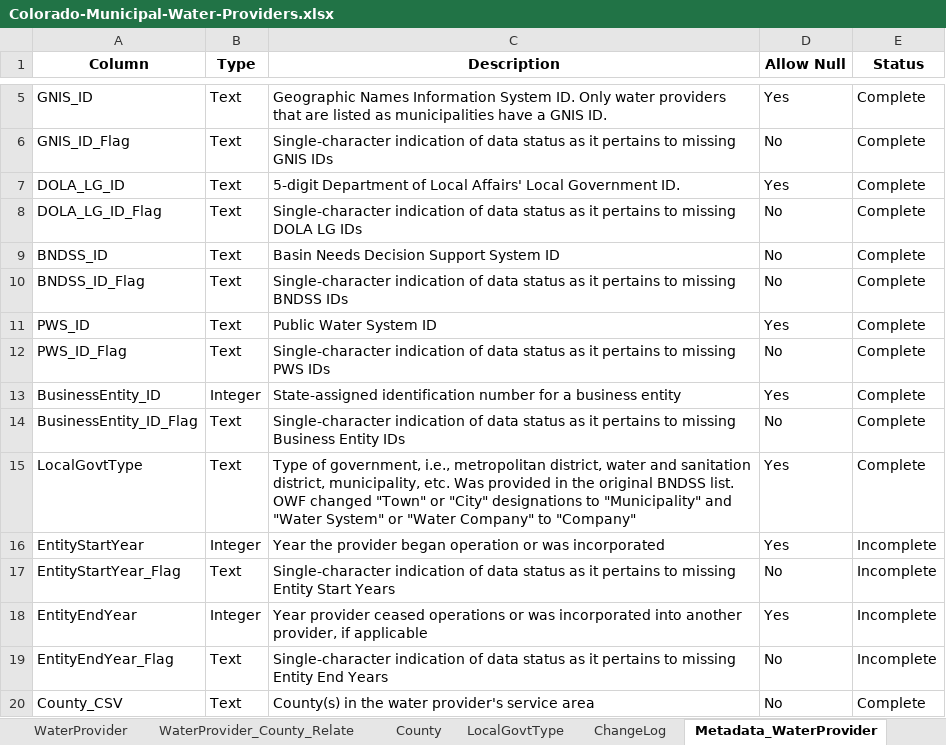
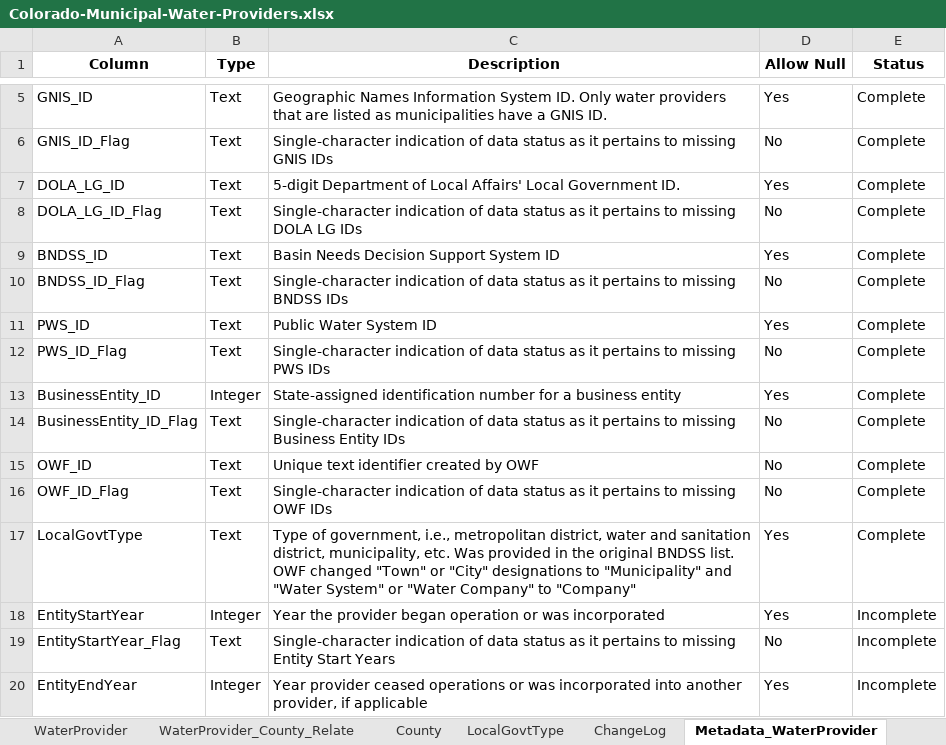
Before and after one commit to OpenWaterFoundation/owf-data-co-municipal-water-providers, an Excel workbook: data/Colorado-Municipal-Water-Providers.xlsx, sheet Metadata_WaterProvider, drawn as a sheet; only a part is shown, gaps mark what is left out; the shorter side is filled out with more unchanged rows; values as stored, in another font and other column widths than the file's, no borders; the diff names each change by its address in the sheet, - before the commit and + after, or states it on an @@ line.

Commit message:
Add OWF_ID, which is similar to BNDSS_ID, and edit BNDSS_IDs to only include providers from original BNDSS

```diff
--- a/data/Colorado-Municipal-Water-Providers.xlsx (sheet Metadata_WaterProvider)
+++ b/data/Colorado-Municipal-Water-Providers.xlsx (sheet Metadata_WaterProvider)
-D9 (Allow Null): No
+D9 (Allow Null): Yes
+row 15: OWF_ID | Text | Unique text identifier created by OWF | No | Complete
+row 16: OWF_ID_Flag | Text | Single-character indication of data status as it pertains to missing OWF IDs | No | Complete
```
Also changed, not shown: sheet WaterProvider, sheet Notes, sheet WaterProvider_County_Relate, 3 other files.
